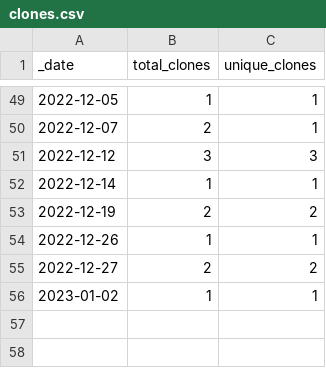
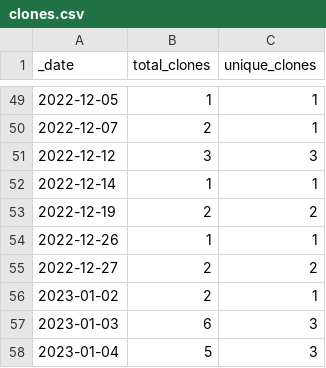
Before and after one commit to roberts-farm-of-ideas/7, a CSV file: traffic/clones.csv, drawn as a sheet; only a part is shown, gaps mark what is left out.

Commit message:
GitHub traffic

```diff
--- a/traffic/clones.csv
+++ b/traffic/clones.csv
@@ -55,2 +55,4 @@ _date,total_clones,unique_clones
 2022-12-27,2,2
-2023-01-02,1,1
+2023-01-02,2,1
+2023-01-03,6,3
+2023-01-04,5,3
```
Also changed, not shown: 2 other files.
